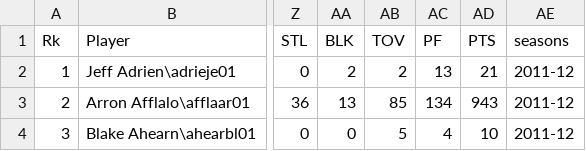
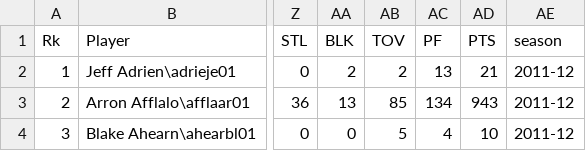
Before and after one commit to RU-DataScience-Group5/BasketballML, a CSV file: Data/BaseStats/players11-12.csv, drawn as a sheet; only a part is shown, gaps mark what is left out; the diff names each change by its address in the sheet, - before the commit and + after, or states it on an @@ line.

```diff
--- a/Data/BaseStats/players11-12.csv
+++ b/Data/BaseStats/players11-12.csv
-AE1: seasons
+AE1: season
```
Also changed, not shown: Data/BaseStats/players12-13.csv, Data/BaseStats/players13-14.csv, 1 other file.
